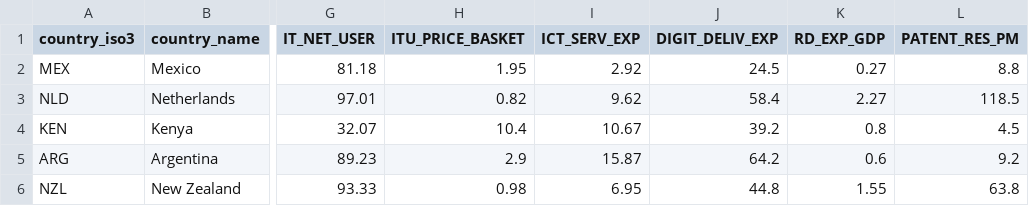
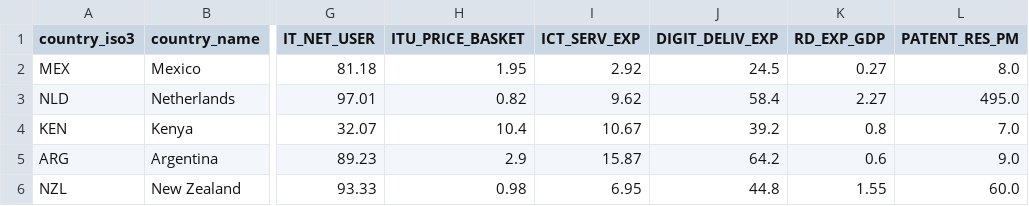
Before and after one commit to RusselKu/DigitalEconomyUpy, a CSV file: data/processed/digital_economy_clean.csv, drawn as a sheet; only a part is shown, gaps mark what is left out; the diff names each change by its address in the sheet, - before the commit and + after, or states it on an @@ line.

```diff
--- a/data/processed/digital_economy_clean.csv
+++ b/data/processed/digital_economy_clean.csv
-L2 (PATENT_RES_PM): 8.8
+L2 (PATENT_RES_PM): 8.0
-L3 (PATENT_RES_PM): 118.5
+L3 (PATENT_RES_PM): 495.0
-L4 (PATENT_RES_PM): 4.5
+L4 (PATENT_RES_PM): 7.0
-L5 (PATENT_RES_PM): 9.2
+L5 (PATENT_RES_PM): 9.0
-L6 (PATENT_RES_PM): 63.8
+L6 (PATENT_RES_PM): 60.0
```
Also changed, not shown: data/processed/digital_readiness_score.csv, data/raw/wipo_raw.csv, 21 other files.
